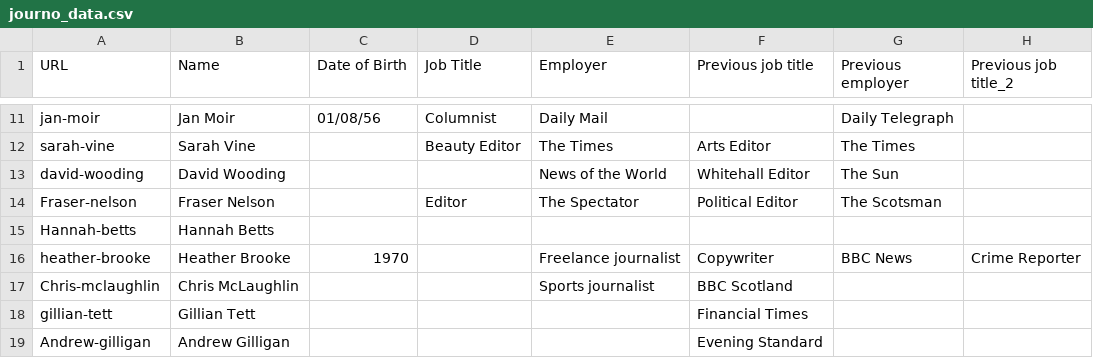
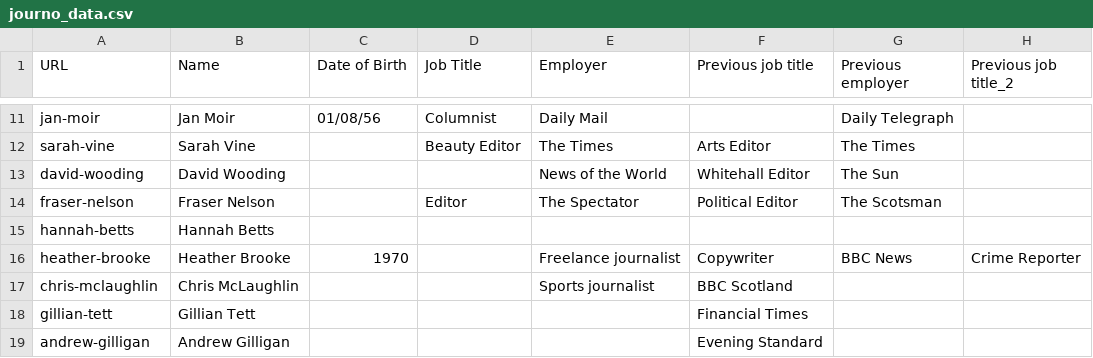
Before and after one commit to bcampbell/journalisted, a CSV file: jl/hacks/journo_data.csv, drawn as a sheet; only a part is shown, gaps mark what is left out; the diff covers the shown part only; the diff names each change by its address in the sheet, - before the commit and + after, or states it on an @@ line.

Commit message:
tweaks to data import

```diff
--- a/jl/hacks/journo_data.csv
+++ b/jl/hacks/journo_data.csv
-A14 (URL): Fraser-nelson
+A14 (URL): fraser-nelson
-A15 (URL): Hannah-betts
+A15 (URL): hannah-betts
-A17 (URL): Chris-mclaughlin
+A17 (URL): chris-mclaughlin
-A19 (URL): Andrew-gilligan
+A19 (URL): andrew-gilligan
```
Also changed, not shown: 1 removed row and 3 edited cells elsewhere in this file, 1 other file.
